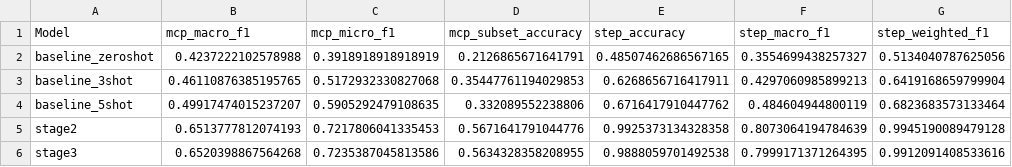
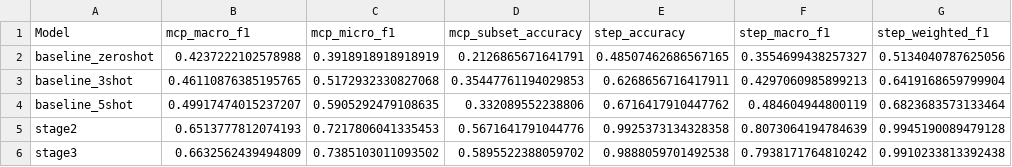
Before and after one commit to sagarikachavan/Research, a CSV file: stepmodel-final/output/metrics_comparison.csv, drawn as a sheet.

```diff
--- a/stepmodel-final/output/metrics_comparison.csv
+++ b/stepmodel-final/output/metrics_comparison.csv
@@ -5,2 +5,2 @@ baseline_5shot,0.49917474015237207,0.5905292479108635,0.332089552238806,0.671641
 stage2,0.6513777812074193,0.7217806041335453,0.5671641791044776,0.9925373134328358,0.8073064194784639,0.9945190089479128
-stage3,0.6520398867564268,0.7235387045813586,0.5634328358208955,0.9888059701492538,0.7999171371264395,0.9912091408533616
+stage3,0.6632562439494809,0.7385103011093502,0.5895522388059702,0.9888059701492538,0.7938171764810242,0.9910233813392438
```
Also changed, not shown: stepmodel-final/output/consolidated_predictions.csv, stepmodel-final/output/stage3.csv, 38 other files.
